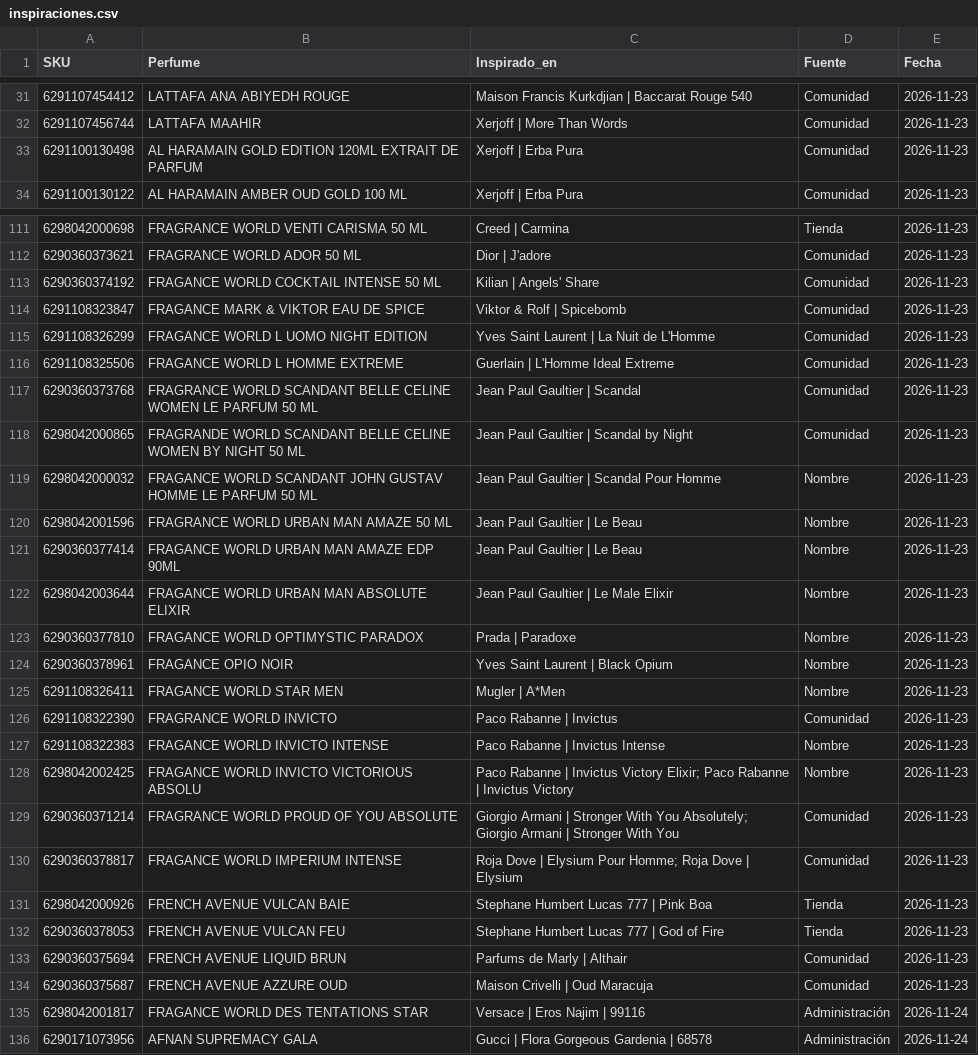
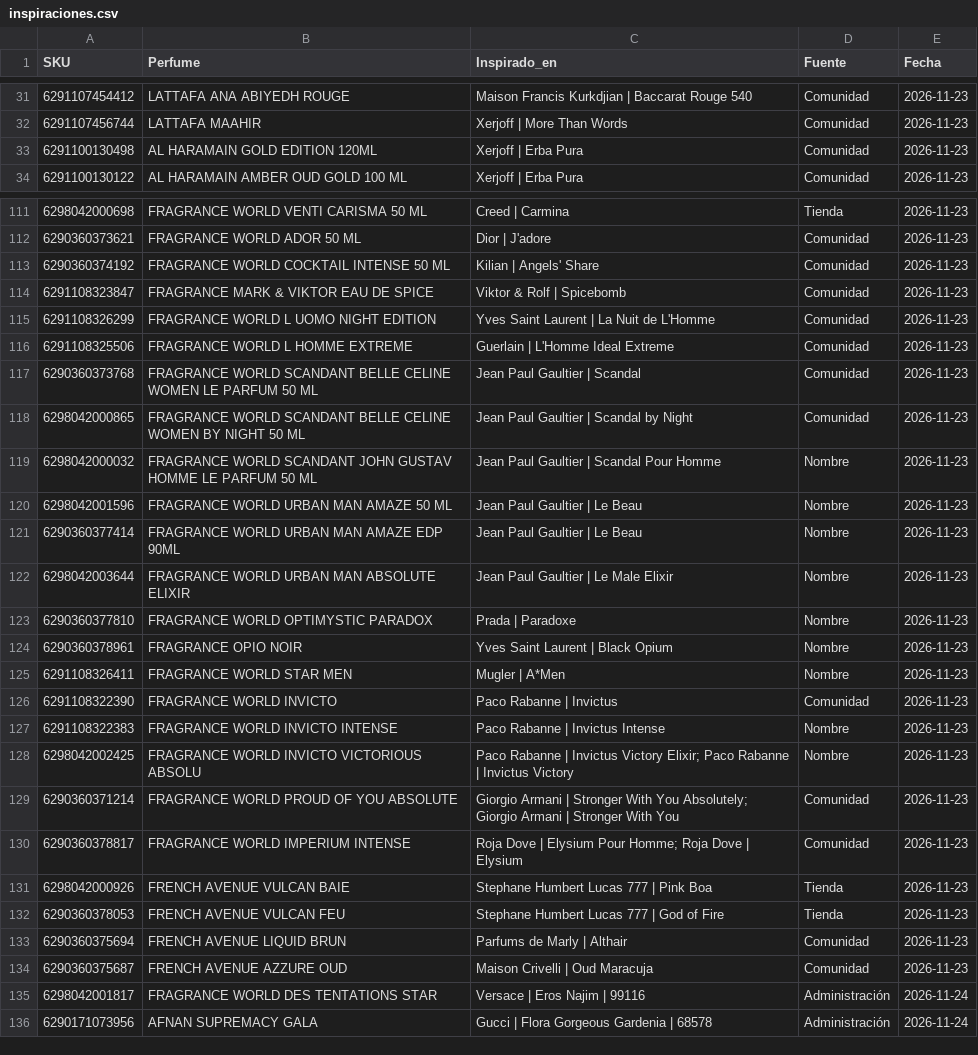
Before and after one commit to julietagonzalezmarin/perfuma-app, a CSV file: inspiraciones.csv, drawn as a sheet; only a part is shown, gaps mark what is left out; the diff covers the shown part only.

```diff
--- a/inspiraciones.csv
+++ b/inspiraciones.csv
@@ -32,3 +32,3 @@ SKU,Perfume,Inspirado_en,Fuente,Fecha
 6291107456744,LATTAFA MAAHIR,Xerjoff | More Than Words,Comunidad,2026-11-23
-6291100130498,AL HARAMAIN GOLD EDITION 120ML EXTRAIT DE PARFUM,Xerjoff | Erba Pura,Comunidad,2026-11-23
+6291100130498,AL HARAMAIN GOLD EDITION 120ML,Xerjoff | Erba Pura,Comunidad,2026-11-23
 6291100130122,AL HARAMAIN AMBER OUD GOLD 100 ML,Xerjoff | Erba Pura,Comunidad,2026-11-23
@@ -112,20 +112,20 @@ SKU,Perfume,Inspirado_en,Fuente,Fecha
 6290360373621,FRAGRANCE WORLD ADOR 50 ML,Dior | J'adore,Comunidad,2026-11-23
-6290360374192,FRAGANCE WORLD COCKTAIL INTENSE 50 ML,Kilian | Angels' Share,Comunidad,2026-11-23
-6291108323847,FRAGANCE MARK & VIKTOR EAU DE SPICE,Viktor & Rolf | Spicebomb,Comunidad,2026-11-23
-6291108326299,FRAGANCE WORLD  L UOMO NIGHT EDITION,Yves Saint Laurent | La Nuit de L'Homme,Comunidad,2026-11-23
-6291108325506,FRAGANCE WORLD L HOMME EXTREME,Guerlain | L'Homme Ideal Extreme,Comunidad,2026-11-23
+6290360374192,FRAGRANCE WORLD COCKTAIL INTENSE 50 ML,Kilian | Angels' Share,Comunidad,2026-11-23
+6291108323847,FRAGRANCE MARK & VIKTOR EAU DE SPICE,Viktor & Rolf | Spicebomb,Comunidad,2026-11-23
+6291108326299,FRAGRANCE WORLD  L UOMO NIGHT EDITION,Yves Saint Laurent | La Nuit de L'Homme,Comunidad,2026-11-23
+6291108325506,FRAGRANCE WORLD L HOMME EXTREME,Guerlain | L'Homme Ideal Extreme,Comunidad,2026-11-23
 6290360373768,FRAGRANCE WORLD SCANDANT BELLE CELINE WOMEN LE PARFUM 50 ML,Jean Paul Gaultier | Scandal,Comunidad,2026-11-23
-6298042000865,FRAGRANDE WORLD SCANDANT BELLE CELINE WOMEN BY NIGHT 50 ML,Jean Paul Gaultier | Scandal by Night,Comunidad,2026-11-23
-6298042000032,FRAGANCE WORLD SCANDANT JOHN GUSTAV HOMME LE PARFUM 50 ML,Jean Paul Gaultier | Scandal Pour Homme,Nombre,2026-11-23
+6298042000865,FRAGRANCE WORLD SCANDANT BELLE CELINE WOMEN BY NIGHT 50 ML,Jean Paul Gaultier | Scandal by Night,Comunidad,2026-11-23
+6298042000032,FRAGRANCE WORLD SCANDANT JOHN GUSTAV HOMME LE PARFUM 50 ML,Jean Paul Gaultier | Scandal Pour Homme,Nombre,2026-11-23
 6298042001596,FRAGRANCE WORLD URBAN MAN AMAZE 50 ML,Jean Paul Gaultier | Le Beau,Nombre,2026-11-23
-6290360377414,FRAGANCE WORLD URBAN MAN AMAZE EDP 90ML,Jean Paul Gaultier | Le Beau,Nombre,2026-11-23
-6298042003644,FRAGANCE WORLD URBAN MAN ABSOLUTE ELIXIR,Jean Paul Gaultier | Le Male Elixir,Nombre,2026-11-23
-6290360377810,FRAGANCE WORLD OPTIMYSTIC PARADOX,Prada | Paradoxe,Nombre,2026-11-23
-6290360378961,FRAGANCE OPIO NOIR,Yves Saint Laurent | Black Opium,Nombre,2026-11-23
-6291108326411,FRAGANCE WORLD STAR MEN,Mugler | A*Men,Nombre,2026-11-23
+6290360377414,FRAGRANCE WORLD URBAN MAN AMAZE EDP 90ML,Jean Paul Gaultier | Le Beau,Nombre,2026-11-23
+6298042003644,FRAGRANCE WORLD URBAN MAN ABSOLUTE ELIXIR,Jean Paul Gaultier | Le Male Elixir,Nombre,2026-11-23
+6290360377810,FRAGRANCE WORLD OPTIMYSTIC PARADOX,Prada | Paradoxe,Nombre,2026-11-23
+6290360378961,FRAGRANCE OPIO NOIR,Yves Saint Laurent | Black Opium,Nombre,2026-11-23
+6291108326411,FRAGRANCE WORLD STAR MEN,Mugler | A*Men,Nombre,2026-11-23
 6291108322390,FRAGRANCE WORLD INVICTO,Paco Rabanne | Invictus,Comunidad,2026-11-23
-6291108322383,FRAGANCE WORLD INVICTO INTENSE,Paco Rabanne | Invictus Intense,Nombre,2026-11-23
-6298042002425,FRAGANCE WORLD INVICTO VICTORIOUS ABSOLU,Paco Rabanne | Invictus Victory Elixir; Paco Rabanne | Invictus Victory,Nombre,2026-11-23
+6291108322383,FRAGRANCE WORLD INVICTO INTENSE,Paco Rabanne | Invictus Intense,Nombre,2026-11-23
+6298042002425,FRAGRANCE WORLD INVICTO VICTORIOUS ABSOLU,Paco Rabanne | Invictus Victory Elixir; Paco Rabanne | Invictus Victory,Nombre,2026-11-23
 6290360371214,FRAGRANCE WORLD PROUD OF YOU ABSOLUTE,Giorgio Armani | Stronger With You Absolutely; Giorgio Armani | Stronger With You,Comunidad,2026-11-23
-6290360378817,FRAGANCE WORLD IMPERIUM INTENSE,Roja Dove | Elysium Pour Homme; Roja Dove | Elysium,Comunidad,2026-11-23
+6290360378817,FRAGRANCE WORLD IMPERIUM INTENSE,Roja Dove | Elysium Pour Homme; Roja Dove | Elysium,Comunidad,2026-11-23
 6298042000926,FRENCH AVENUE VULCAN BAIE,Stephane Humbert Lucas 777 | Pink Boa,Tienda,2026-11-23
@@ -134,3 +134,3 @@ SKU,Perfume,Inspirado_en,Fuente,Fecha
 6290360375687,FRENCH AVENUE AZZURE OUD,Maison Crivelli | Oud Maracuja,Comunidad,2026-11-23
-6298042001817,FRAGANCE WORLD DES TENTATIONS STAR,Versace | Eros Najim | 99116,Administración,2026-11-24
+6298042001817,FRAGRANCE WORLD DES TENTATIONS STAR,Versace | Eros Najim | 99116,Administración,2026-11-24
 6290171073956,AFNAN SUPREMACY GALA,Gucci | Flora Gorgeous Gardenia | 68578,Administración,2026-11-24
```
Also changed, not shown: 34 edited cells elsewhere in this file.
